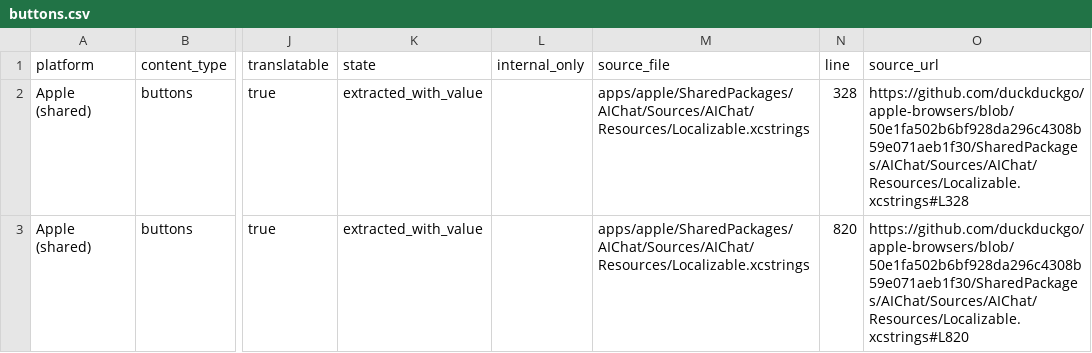
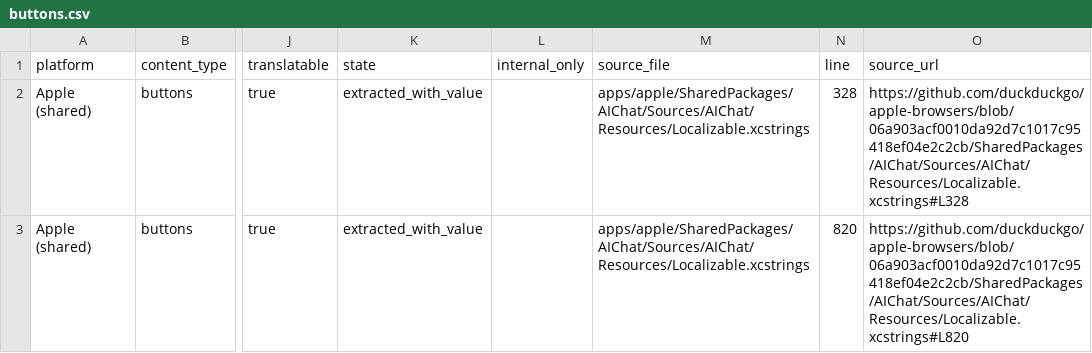
Before and after one commit to duckduckgo/product-copy, a CSV file: strings/apple-shared/buttons.csv, drawn as a sheet; only a part is shown, gaps mark what is left out; the diff names each change by its address in the sheet, - before the commit and + after, or states it on an @@ line.

```diff
--- a/strings/apple-shared/buttons.csv
+++ b/strings/apple-shared/buttons.csv
-O2 (source_url): https://github.com/duckduckgo/apple-browsers/blob/50e1fa502b6bf928da296c4308b59e071aeb1f30/SharedPackages/AIChat/Sources/AIChat/Resources/Localizable.xcstrings#L328
+O2 (source_url): https://github.com/duckduckgo/apple-browsers/blob/06a903acf0010da92d7c1017c95418ef04e2c2cb/SharedPackages/AIChat/Sources/AIChat/Resources/Localizable.xcstrings#L328
-O3 (source_url): https://github.com/duckduckgo/apple-browsers/blob/50e1fa502b6bf928da296c4308b59e071aeb1f30/SharedPackages/AIChat/Sources/AIChat/Resources/Localizable.xcstrings#L820
+O3 (source_url): https://github.com/duckduckgo/apple-browsers/blob/06a903acf0010da92d7c1017c95418ef04e2c2cb/SharedPackages/AIChat/Sources/AIChat/Resources/Localizable.xcstrings#L820
```
Also changed, not shown: strings/apple-shared/body.csv, strings/apple-shared/errors.csv, 24 other files.
